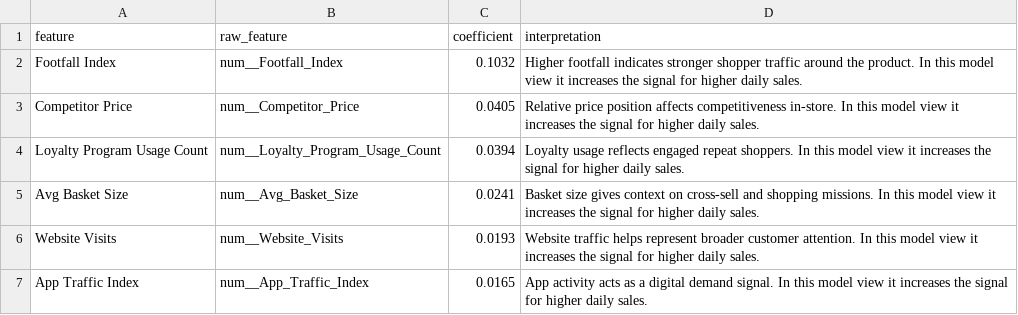
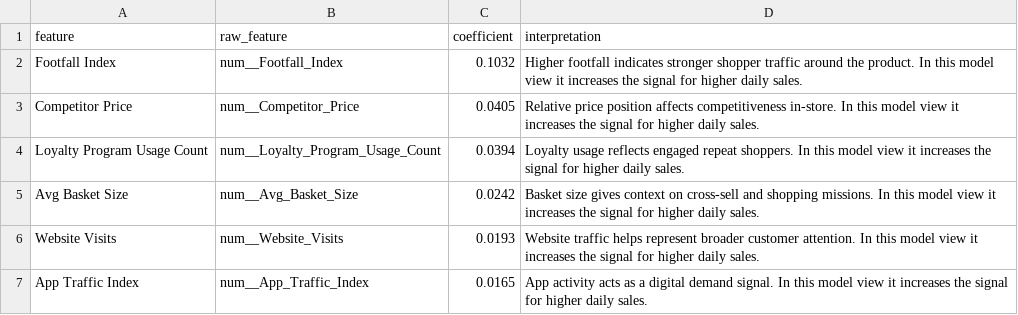
Before and after one commit to sajaldebnath/bits_pilani_capstone_project, a CSV file: data/processed/insights/sales_numeric_drivers.csv, drawn as a sheet.

```diff
--- a/data/processed/insights/sales_numeric_drivers.csv
+++ b/data/processed/insights/sales_numeric_drivers.csv
@@ -4,3 +4,3 @@ Competitor Price,num__Competitor_Price,0.0405,Relative price position affects co
 Loyalty Program Usage Count,num__Loyalty_Program_Usage_Count,0.0394,Loyalty usage reflects engaged repeat shoppers. In this model view it increases the signal for higher daily sales.
-Avg Basket Size,num__Avg_Basket_Size,0.0241,Basket size gives context on cross-sell and shopping missions. In this model view it increases the signal for higher daily sales.
+Avg Basket Size,num__Avg_Basket_Size,0.0242,Basket size gives context on cross-sell and shopping missions. In this model view it increases the signal for higher daily sales.
 Website Visits,num__Website_Visits,0.0193,Website traffic helps represent broader customer attention. In this model view it increases the signal for higher daily sales.
```
Also changed, not shown: data/processed/insights/regression_comparison.csv, 15 other files.
